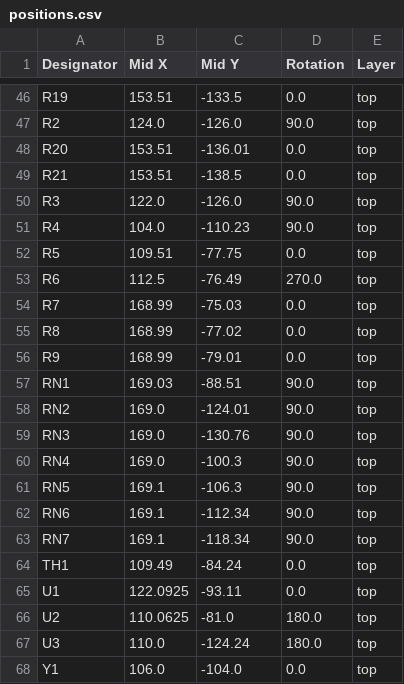
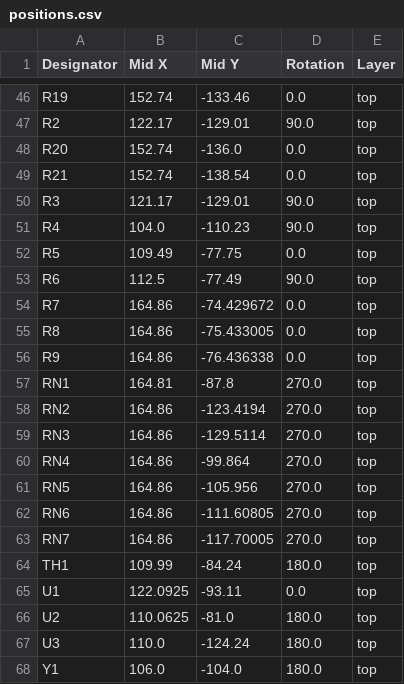
Before and after one commit to pixelatedknight27/PIC18, a CSV file: production/positions.csv, drawn as a sheet; only a part is shown, gaps mark what is left out; the diff covers the shown part only; the diff names each change by its address in the sheet, - before the commit and + after, or states it on an @@ line.

```diff
--- a/production/positions.csv
+++ b/production/positions.csv
-B46 (Mid X): 153.51
+B46 (Mid X): 152.74
-C46 (Mid Y): -133.5
+C46 (Mid Y): -133.46
-B47 (Mid X): 124.0
+B47 (Mid X): 122.17
-C47 (Mid Y): -126.0
+C47 (Mid Y): -129.01
-B48:B49 (Mid X): 153.51
+B48:B49 (Mid X): 152.74
-C48 (Mid Y): -136.01
+C48 (Mid Y): -136.0
-C49 (Mid Y): -138.5
+C49 (Mid Y): -138.54
-B50 (Mid X): 122.0
+B50 (Mid X): 121.17
-C50 (Mid Y): -126.0
+C50 (Mid Y): -129.01
-B52 (Mid X): 109.51
+B52 (Mid X): 109.49
-C53 (Mid Y): -76.49
+C53 (Mid Y): -77.49
-D53 (Rotation): 270.0
+D53 (Rotation): 90.0
-B54:B56 (Mid X): 168.99
+B54:B56 (Mid X): 164.86
-C54 (Mid Y): -75.03
+C54 (Mid Y): -74.429672
-C55 (Mid Y): -77.02
+C55 (Mid Y): -75.433005
-C56 (Mid Y): -79.01
+C56 (Mid Y): -76.436338
-B57 (Mid X): 169.03
+B57 (Mid X): 164.81
-C57 (Mid Y): -88.51
+C57 (Mid Y): -87.8
-D57:D63 (Rotation): 90.0
+D57:D63 (Rotation): 270.0
-B58:B60 (Mid X): 169.0
+B58:B60 (Mid X): 164.86
-C58 (Mid Y): -124.01
+C58 (Mid Y): -123.4194
-C59 (Mid Y): -130.76
+C59 (Mid Y): -129.5114
-C60 (Mid Y): -100.3
+C60 (Mid Y): -99.864
-B61:B63 (Mid X): 169.1
+B61:B63 (Mid X): 164.86
-C61 (Mid Y): -106.3
+C61 (Mid Y): -105.956
-C62 (Mid Y): -112.34
+C62 (Mid Y): -111.60805
-C63 (Mid Y): -118.34
+C63 (Mid Y): -117.70005
-B64 (Mid X): 109.49
+B64 (Mid X): 109.99
-D64 (Rotation): 0.0
+D64 (Rotation): 180.0
-D68 (Rotation): 0.0
+D68 (Rotation): 180.0
```
Also changed, not shown: 77 edited cells elsewhere in this file, production/bom.csv, 21 other files.
